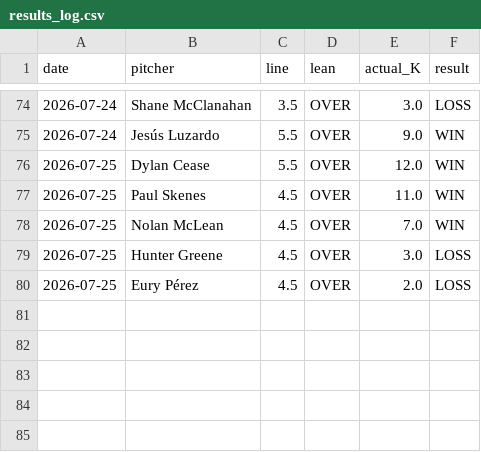
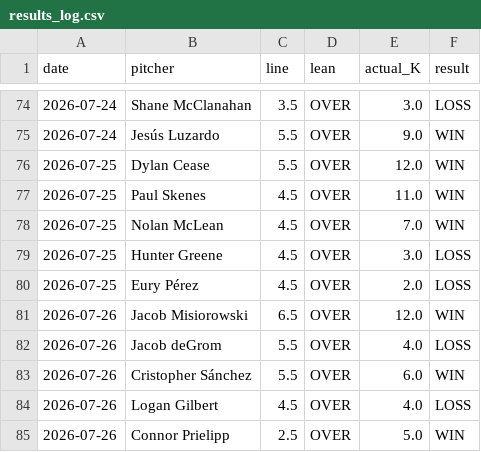
Before and after one commit to gazette1/strikeout, a CSV file: data/predictions/results_log.csv, drawn as a sheet; only a part is shown, gaps mark what is left out.

```diff
--- a/data/predictions/results_log.csv
+++ b/data/predictions/results_log.csv
@@ -80 +80,6 @@ date,pitcher,line,lean,actual_K,result
 2026-07-25,Eury Pérez,4.5,OVER,2.0,LOSS
+2026-07-26,Jacob Misiorowski,6.5,OVER,12.0,WIN
+2026-07-26,Jacob deGrom,5.5,OVER,4.0,LOSS
+2026-07-26,Cristopher Sánchez,5.5,OVER,6.0,WIN
+2026-07-26,Logan Gilbert,4.5,OVER,4.0,LOSS
+2026-07-26,Connor Prielipp,2.5,OVER,5.0,WIN
```
Also changed, not shown: 1 other file.
